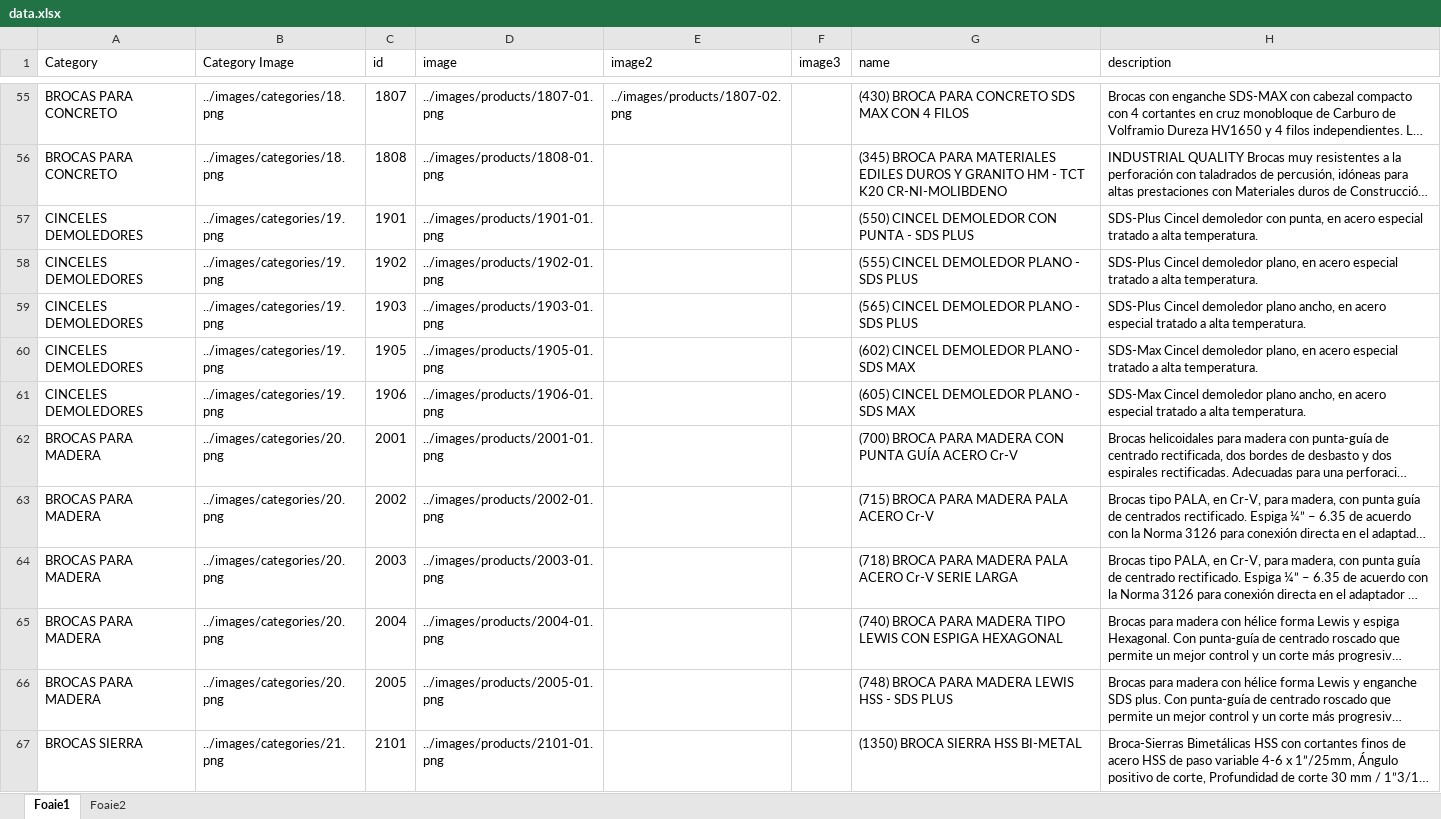
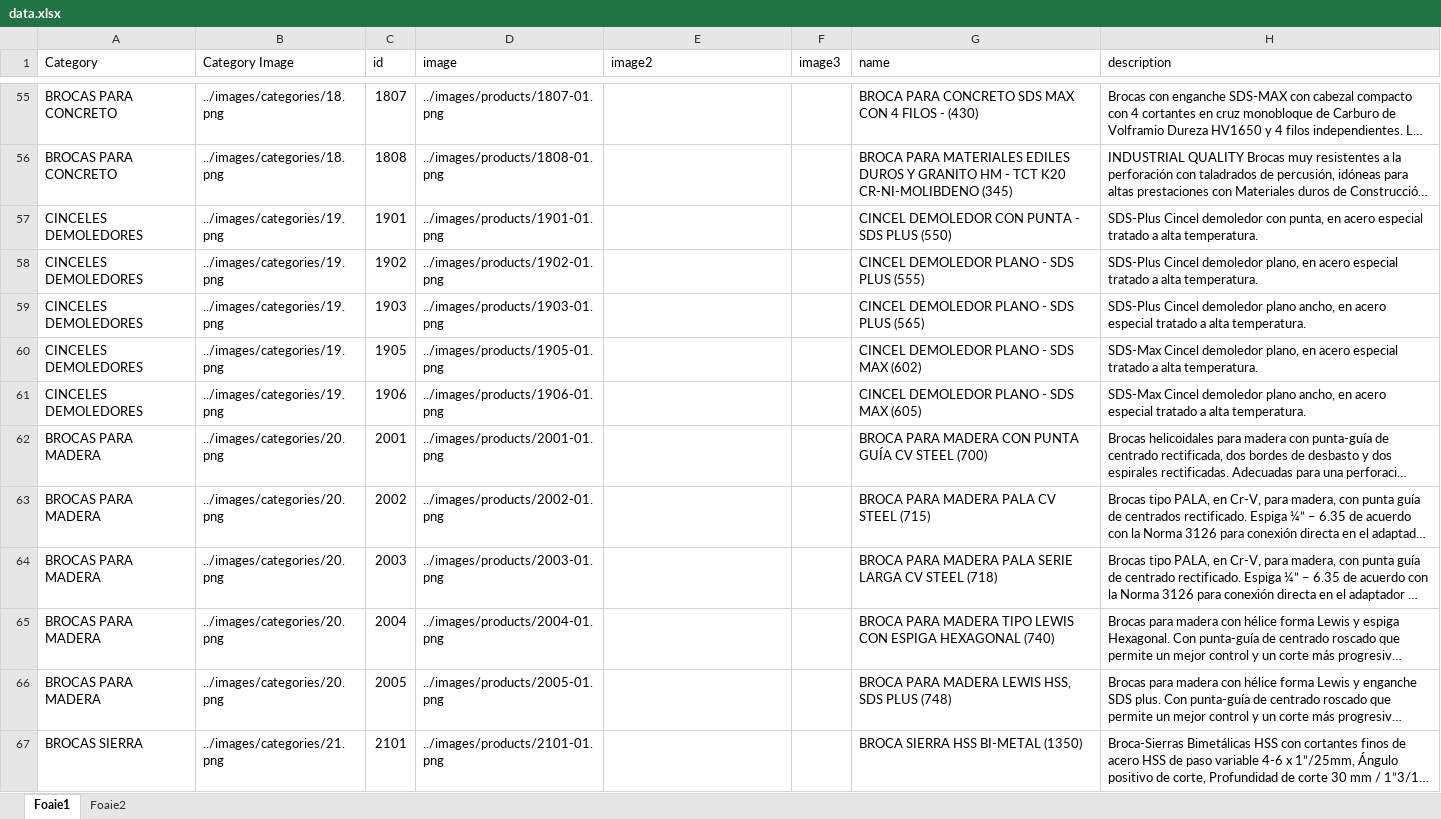
Before and after one commit to nico130301/artools-v2, an Excel workbook: src/data/data.xlsx, sheet Foaie1, drawn as a sheet; only a part is shown, gaps mark what is left out; long unchanged cells end in …; values as stored, in another font and other column widths than the file's, no cell formats; the diff covers the shown part only; the diff names each change by its address in the sheet, - before the commit and + after, or states it on an @@ line.

```diff
--- a/src/data/data.xlsx (sheet Foaie1)
+++ b/src/data/data.xlsx (sheet Foaie1)
-E55 (image2): ../images/products/1807-02.png
+E55 (image2): (empty)
-G55 (name): (430) BROCA PARA CONCRETO SDS MAX CON 4 FILOS
+G55 (name): BROCA PARA CONCRETO SDS MAX CON 4 FILOS - (430)
-G56 (name): (345) BROCA PARA MATERIALES EDILES DUROS Y GRANITO HM - TCT K20 CR-NI-MOLIBDENO
+G56 (name): BROCA PARA MATERIALES EDILES DUROS Y GRANITO HM - TCT K20 CR-NI-MOLIBDENO (345)
-G57 (name): (550) CINCEL DEMOLEDOR CON PUNTA - SDS PLUS
+G57 (name): CINCEL DEMOLEDOR CON PUNTA - SDS PLUS (550)
-G58 (name): (555) CINCEL DEMOLEDOR PLANO - SDS PLUS
+G58 (name): CINCEL DEMOLEDOR PLANO - SDS PLUS (555)
-G59 (name): (565) CINCEL DEMOLEDOR PLANO - SDS PLUS
+G59 (name): CINCEL DEMOLEDOR PLANO - SDS PLUS (565)
-G60 (name): (602) CINCEL DEMOLEDOR PLANO - SDS MAX
+G60 (name): CINCEL DEMOLEDOR PLANO - SDS MAX (602)
-G61 (name): (605) CINCEL DEMOLEDOR PLANO - SDS MAX
+G61 (name): CINCEL DEMOLEDOR PLANO - SDS MAX (605)
-G62 (name): (700) BROCA PARA MADERA CON PUNTA GUÍA ACERO Cr-V
+G62 (name): BROCA PARA MADERA CON PUNTA GUÍA CV STEEL (700)
-G63 (name): (715) BROCA PARA MADERA PALA ACERO Cr-V
+G63 (name): BROCA PARA MADERA PALA CV STEEL (715)
-G64 (name): (718) BROCA PARA MADERA PALA ACERO Cr-V SERIE LARGA
+G64 (name): BROCA PARA MADERA PALA SERIE LARGA CV STEEL (718)
-G65 (name): (740) BROCA PARA MADERA TIPO LEWIS CON ESPIGA HEXAGONAL
+G65 (name): BROCA PARA MADERA TIPO LEWIS CON ESPIGA HEXAGONAL (740)
-G66 (name): (748) BROCA PARA MADERA LEWIS HSS - SDS PLUS
+G66 (name): BROCA PARA MADERA LEWIS HSS, SDS PLUS (748)
-G67 (name): (1350) BROCA SIERRA HSS BI-METAL
+G67 (name): BROCA SIERRA HSS BI-METAL (1350)
```
Also changed, not shown: 3 removed rows and 84 edited cells elsewhere in this sheet, cell formats, formulas that keep their value.
